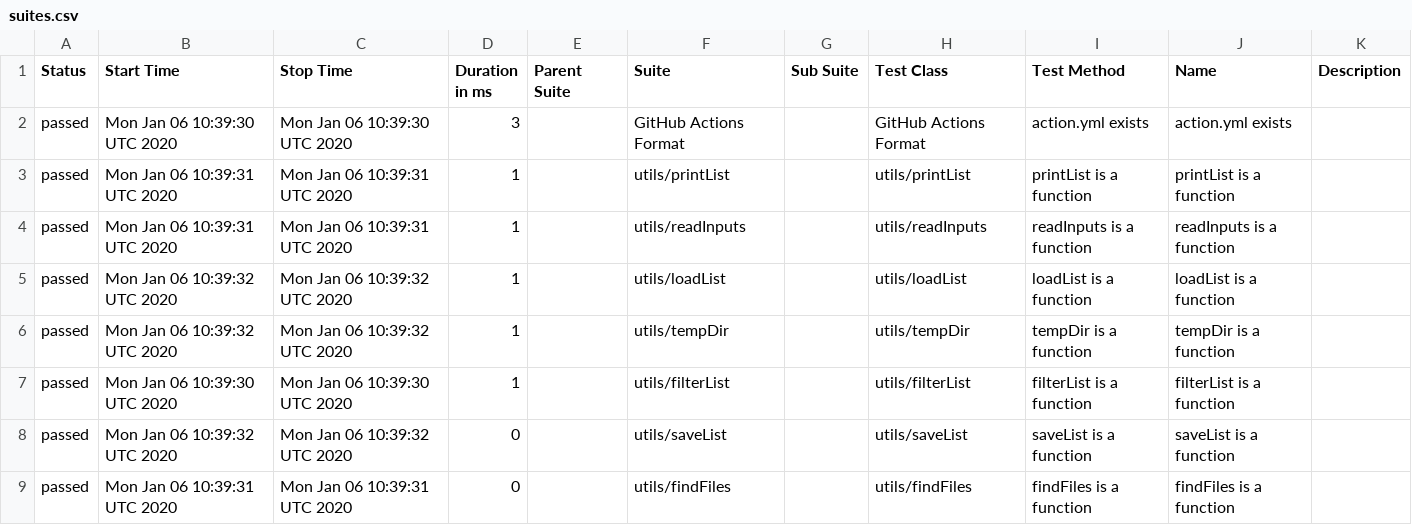
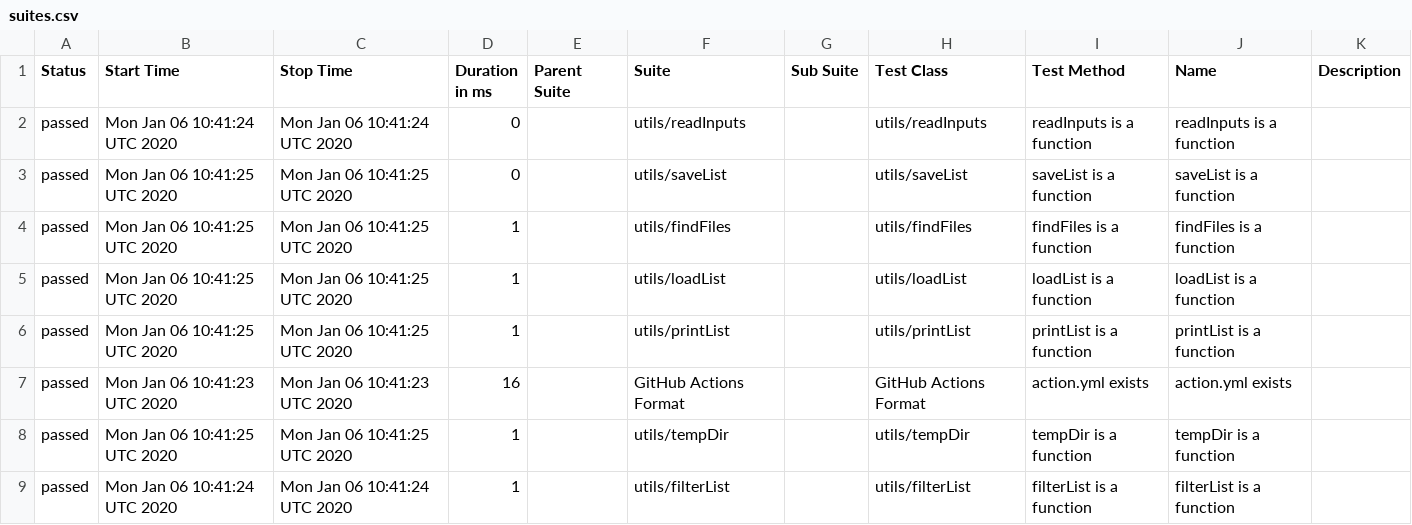
Before and after one commit to cinderblock/github-action-debug-list-files, a CSV file: allure-report/data/suites.csv, drawn as a sheet.

```diff
--- a/allure-report/data/suites.csv
+++ b/allure-report/data/suites.csv
@@ -1,9 +1,9 @@
 "Status","Start Time","Stop Time","Duration in ms","Parent Suite","Suite","Sub Suite","Test Class","Test Method","Name","Description"
-"passed","Mon Jan 06 10:39:30 UTC 2020","Mon Jan 06 10:39:30 UTC 2020","3","","GitHub Actions Format","","GitHub Actions Format","action.yml exists","action.yml exists",""
-"passed","Mon Jan 06 10:39:31 UTC 2020","Mon Jan 06 10:39:31 UTC 2020","1","","utils/printList","","utils/printList","printList is a function","printList is a function",""
-"passed","Mon Jan 06 10:39:31 UTC 2020","Mon Jan 06 10:39:31 UTC 2020","1","","utils/readInputs","","utils/readInputs","readInputs is a function","readInputs is a function",""
-"passed","Mon Jan 06 10:39:32 UTC 2020","Mon Jan 06 10:39:32 UTC 2020","1","","utils/loadList","","utils/loadList","loadList is a function","loadList is a function",""
-"passed","Mon Jan 06 10:39:32 UTC 2020","Mon Jan 06 10:39:32 UTC 2020","1","","utils/tempDir","","utils/tempDir","tempDir is a function","tempDir is a function",""
-"passed","Mon Jan 06 10:39:30 UTC 2020","Mon Jan 06 10:39:30 UTC 2020","1","","utils/filterList","","utils/filterList","filterList is a function","filterList is a function",""
-"passed","Mon Jan 06 10:39:32 UTC 2020","Mon Jan 06 10:39:32 UTC 2020","0","","utils/saveList","","utils/saveList","saveList is a function","saveList is a function",""
-"passed","Mon Jan 06 10:39:31 UTC 2020","Mon Jan 06 10:39:31 UTC 2020","0","","utils/findFiles","","utils/findFiles","findFiles is a function","findFiles is a function",""
+"passed","Mon Jan 06 10:41:24 UTC 2020","Mon Jan 06 10:41:24 UTC 2020","0","","utils/readInputs","","utils/readInputs","readInputs is a function","readInputs is a function",""
+"passed","Mon Jan 06 10:41:25 UTC 2020","Mon Jan 06 10:41:25 UTC 2020","0","","utils/saveList","","utils/saveList","saveList is a function","saveList is a function",""
+"passed","Mon Jan 06 10:41:25 UTC 2020","Mon Jan 06 10:41:25 UTC 2020","1","","utils/findFiles","","utils/findFiles","findFiles is a function","findFiles is a function",""
+"passed","Mon Jan 06 10:41:25 UTC 2020","Mon Jan 06 10:41:25 UTC 2020","1","","utils/loadList","","utils/loadList","loadList is a function","loadList is a function",""
+"passed","Mon Jan 06 10:41:25 UTC 2020","Mon Jan 06 10:41:25 UTC 2020","1","","utils/printList","","utils/printList","printList is a function","printList is a function",""
+"passed","Mon Jan 06 10:41:23 UTC 2020","Mon Jan 06 10:41:23 UTC 2020","16","","GitHub Actions Format","","GitHub Actions Format","action.yml exists","action.yml exists",""
+"passed","Mon Jan 06 10:41:25 UTC 2020","Mon Jan 06 10:41:25 UTC 2020","1","","utils/tempDir","","utils/tempDir","tempDir is a function","tempDir is a function",""
+"passed","Mon Jan 06 10:41:24 UTC 2020","Mon Jan 06 10:41:24 UTC 2020","1","","utils/filterList","","utils/filterList","filterList is a function","filterList is a function",""
```
Also changed, not shown: 24 other files.
